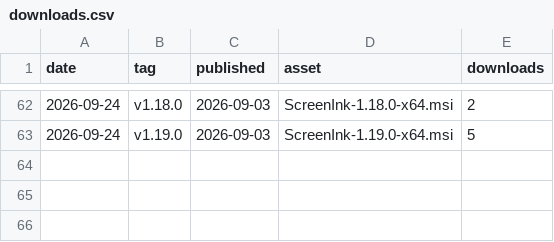
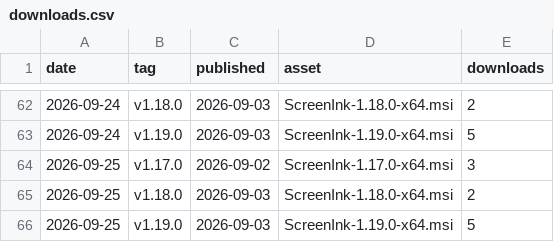
Before and after one commit to alexusa75/ScreenInk-releases, a CSV file: stats/downloads.csv, drawn as a sheet; only a part is shown, gaps mark what is left out; the diff names each change by its address in the sheet, - before the commit and + after, or states it on an @@ line.

```diff
--- a/stats/downloads.csv
+++ b/stats/downloads.csv
+row 64: 2026-09-25 | v1.17.0 | 2026-09-02 | ScreenInk-1.17.0-x64.msi | 3
+row 65: 2026-09-25 | v1.18.0 | 2026-09-03 | ScreenInk-1.18.0-x64.msi | 2
+row 66: 2026-09-25 | v1.19.0 | 2026-09-03 | ScreenInk-1.19.0-x64.msi | 5
```
Also changed, not shown: 1 other file.
